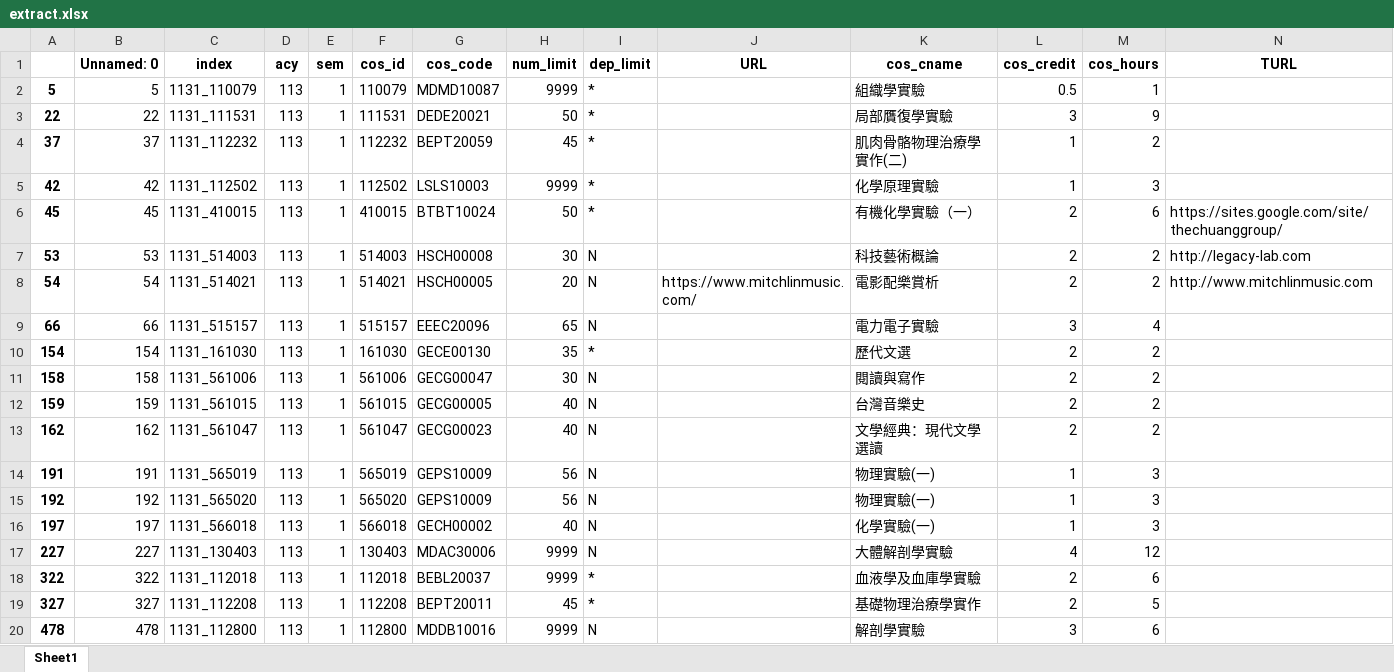
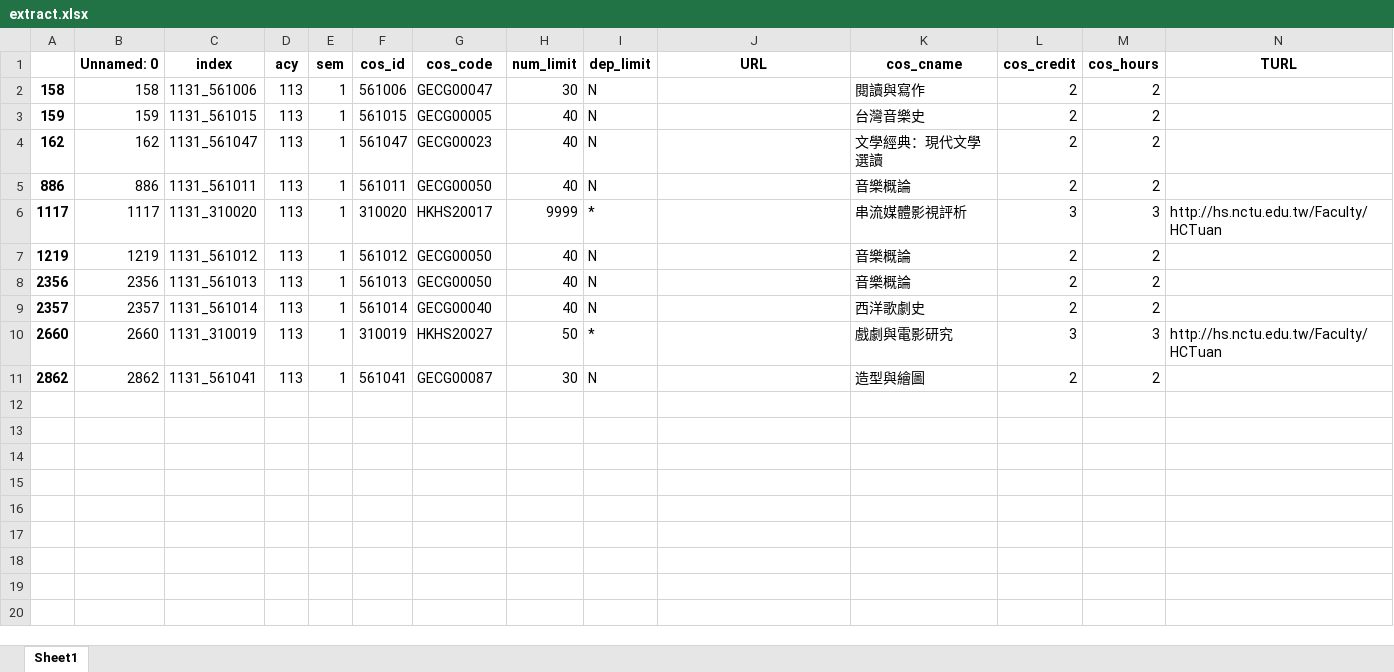
Before and after one commit to SalmoonSake2/others, an Excel workbook: extract.xlsx, sheet Sheet1, drawn as a sheet; only a part is shown; the shorter side is filled out with more unchanged rows; values as stored, in another font and other column widths than the file's, no borders; rows hold the shown columns only; the diff covers the shown part only; the diff names each change by its address in the sheet, - before the commit and + after, or states it on an @@ line.

```diff
--- a/extract.xlsx (sheet Sheet1)
+++ b/extract.xlsx (sheet Sheet1)
-row 2: 5 | 5 | 1131_110079 | 113 | 1 | 110079 | MDMD10087 | 9999 | * |  | 組織學實驗 | 0.5 | 1
-row 3: 22 | 22 | 1131_111531 | 113 | 1 | 111531 | DEDE20021 | 50 | * |  | 局部贋復學實驗 | 3 | 9
-row 4: 37 | 37 | 1131_112232 | 113 | 1 | 112232 | BEPT20059 | 45 | * |  | 肌肉骨骼物理治療學實作(二) | 1 | 2
-row 5: 42 | 42 | 1131_112502 | 113 | 1 | 112502 | LSLS10003 | 9999 | * |  | 化學原理實驗 | 1 | 3
-row 6: 45 | 45 | 1131_410015 | 113 | 1 | 410015 | BTBT10024 | 50 | * |  | 有機化學實驗（一） | 2 | 6 | https://sites.google.com/site/thechuanggroup/
-row 7: 53 | 53 | 1131_514003 | 113 | 1 | 514003 | HSCH00008 | 30 | N |  | 科技藝術概論 | 2 | 2 | http://legacy-lab.com
-row 8: 54 | 54 | 1131_514021 | 113 | 1 | 514021 | HSCH00005 | 20 | N | https://www.mitchlinmusic.com/ | 電影配樂賞析 | 2 | 2 | http://www.mitchlinmusic.com
-row 9: 66 | 66 | 1131_515157 | 113 | 1 | 515157 | EEEC20096 | 65 | N |  | 電力電子實驗 | 3 | 4
-row 10: 154 | 154 | 1131_161030 | 113 | 1 | 161030 | GECE00130 | 35 | * |  | 歷代文選 | 2 | 2
-row 14: 191 | 191 | 1131_565019 | 113 | 1 | 565019 | GEPS10009 | 56 | N |  | 物理實驗(一) | 1 | 3
-row 15: 192 | 192 | 1131_565020 | 113 | 1 | 565020 | GEPS10009 | 56 | N |  | 物理實驗(一) | 1 | 3
-row 16: 197 | 197 | 1131_566018 | 113 | 1 | 566018 | GECH00002 | 40 | N |  | 化學實驗(一) | 1 | 3
-row 17: 227 | 227 | 1131_130403 | 113 | 1 | 130403 | MDAC30006 | 9999 | N |  | 大體解剖學實驗 | 4 | 12
-row 18: 322 | 322 | 1131_112018 | 113 | 1 | 112018 | BEBL20037 | 9999 | * |  | 血液學及血庫學實驗 | 2 | 6
-row 19: 327 | 327 | 1131_112208 | 113 | 1 | 112208 | BEPT20011 | 45 | * |  | 基礎物理治療學實作 | 2 | 5
-row 20: 478 | 478 | 1131_112800 | 113 | 1 | 112800 | MDDB10016 | 9999 | N |  | 解剖學實驗 | 3 | 6
```
Also changed, not shown: 48 removed rows elsewhere in this sheet, 2 other files.
